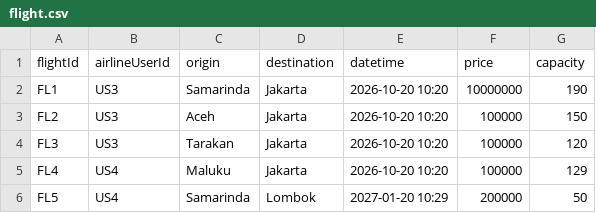
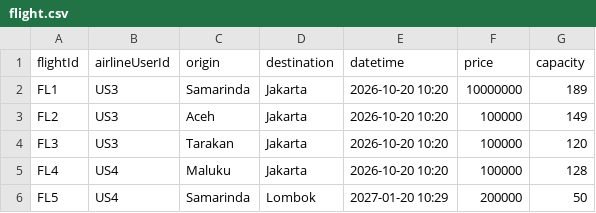
Before and after one commit to RYDZHR/Manajemen-Tiket-Pesawat, a CSV file: data/flight.csv, drawn as a sheet.

```diff
--- a/data/flight.csv
+++ b/data/flight.csv
@@ -1,6 +1,6 @@
 flightId,airlineUserId,origin,destination,datetime,price,capacity
-FL1,US3,Samarinda,Jakarta,2026-10-20 10:20,10000000,190
-FL2,US3,Aceh,Jakarta,2026-10-20 10:20,100000,150
+FL1,US3,Samarinda,Jakarta,2026-10-20 10:20,10000000,189
+FL2,US3,Aceh,Jakarta,2026-10-20 10:20,100000,149
 FL3,US3,Tarakan,Jakarta,2026-10-20 10:20,100000,120
-FL4,US4,Maluku,Jakarta,2026-10-20 10:20,100000,129
+FL4,US4,Maluku,Jakarta,2026-10-20 10:20,100000,128
 FL5,US4,Samarinda,Lombok,2027-01-20 10:29,200000,50
```
Also changed, not shown: data/ticket.csv, 7 other files.
